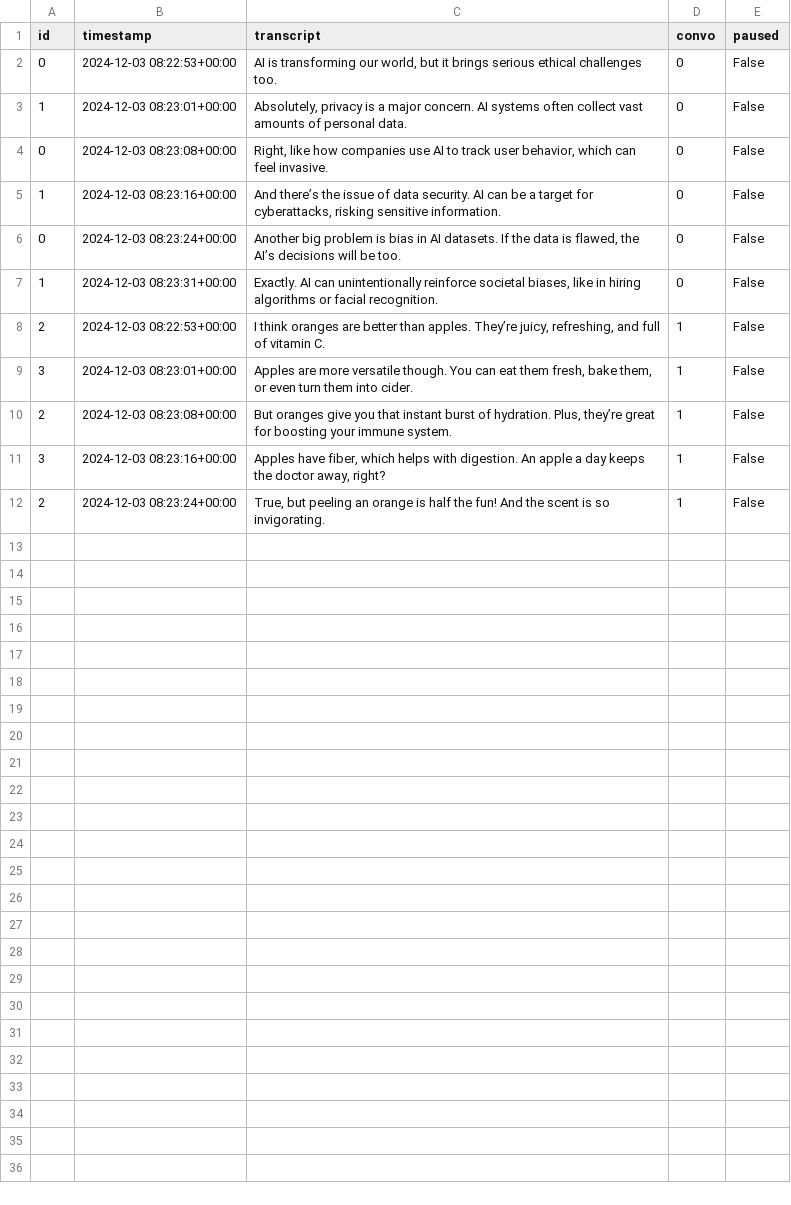
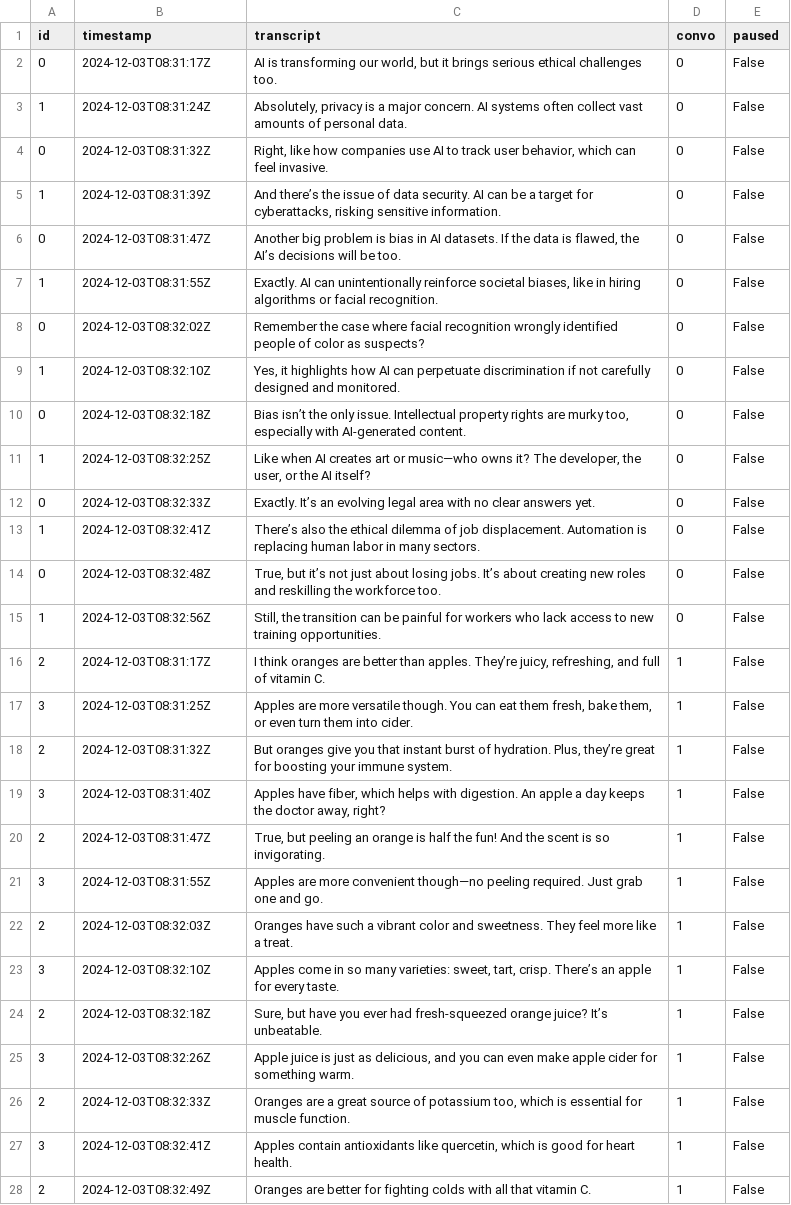
Before and after one commit to kennyzhang620/convo-sepper, a CSV file: conversations.csv, drawn as a sheet; only a part is shown; the diff covers the shown part only.

```diff
--- a/conversations.csv
+++ b/conversations.csv
@@ -1,12 +1,28 @@
 id,timestamp,transcript,convo,paused
-0,2024-12-03 08:22:53+00:00,"AI is transforming our world, but it brings serious ethical challenges too.",0,False
-1,2024-12-03 08:23:01+00:00,"Absolutely, privacy is a major concern. AI systems often collect vast amounts of personal data.",0,False
-0,2024-12-03 08:23:08+00:00,"Right, like how companies use AI to track user behavior, which can feel invasive.",0,False
-1,2024-12-03 08:23:16+00:00,"And there’s the issue of data security. AI can be a target for cyberattacks, risking sensitive information.",0,False
-0,2024-12-03 08:23:24+00:00,"Another big problem is bias in AI datasets. If the data is flawed, the AI’s decisions will be too.",0,False
-1,2024-12-03 08:23:31+00:00,"Exactly. AI can unintentionally reinforce societal biases, like in hiring algorithms or facial recognition.",0,False
-2,2024-12-03 08:22:53+00:00,"I think oranges are better than apples. They’re juicy, refreshing, and full of vitamin C.",1,False
-3,2024-12-03 08:23:01+00:00,"Apples are more versatile though. You can eat them fresh, bake them, or even turn them into cider.",1,False
-2,2024-12-03 08:23:08+00:00,"But oranges give you that instant burst of hydration. Plus, they’re great for boosting your immune system.",1,False
-3,2024-12-03 08:23:16+00:00,"Apples have fiber, which helps with digestion. An apple a day keeps the doctor away, right?",1,False
-2,2024-12-03 08:23:24+00:00,"True, but peeling an orange is half the fun! And the scent is so invigorating.",1,False
+0,2024-12-03T08:31:17Z,"AI is transforming our world, but it brings serious ethical challenges too.",0,False
+1,2024-12-03T08:31:24Z,"Absolutely, privacy is a major concern. AI systems often collect vast amounts of personal data.",0,False
+0,2024-12-03T08:31:32Z,"Right, like how companies use AI to track user behavior, which can feel invasive.",0,False
+1,2024-12-03T08:31:39Z,"And there’s the issue of data security. AI can be a target for cyberattacks, risking sensitive information.",0,False
+0,2024-12-03T08:31:47Z,"Another big problem is bias in AI datasets. If the data is flawed, the AI’s decisions will be too.",0,False
+1,2024-12-03T08:31:55Z,"Exactly. AI can unintentionally reinforce societal biases, like in hiring algorithms or facial recognition.",0,False
+0,2024-12-03T08:32:02Z,Remember the case where facial recognition wrongly identified people of color as suspects?,0,False
+1,2024-12-03T08:32:10Z,"Yes, it highlights how AI can perpetuate discrimination if not carefully designed and monitored.",0,False
+0,2024-12-03T08:32:18Z,"Bias isn’t the only issue. Intellectual property rights are murky too, especially with AI-generated content.",0,False
+1,2024-12-03T08:32:25Z,"Like when AI creates art or music—who owns it? The developer, the user, or the AI itself?",0,False
+0,2024-12-03T08:32:33Z,Exactly. It’s an evolving legal area with no clear answers yet.,0,False
+1,2024-12-03T08:32:41Z,There’s also the ethical dilemma of job displacement. Automation is replacing human labor in many sectors.,0,False
+0,2024-12-03T08:32:48Z,"True, but it’s not just about losing jobs. It’s about creating new roles and reskilling the workforce too.",0,False
+1,2024-12-03T08:32:56Z,"Still, the transition can be painful for workers who lack access to new training opportunities.",0,False
+2,2024-12-03T08:31:17Z,"I think oranges are better than apples. They’re juicy, refreshing, and full of vitamin C.",1,False
+3,2024-12-03T08:31:25Z,"Apples are more versatile though. You can eat them fresh, bake them, or even turn them into cider.",1,False
+2,2024-12-03T08:31:32Z,"But oranges give you that instant burst of hydration. Plus, they’re great for boosting your immune system.",1,False
+3,2024-12-03T08:31:40Z,"Apples have fiber, which helps with digestion. An apple a day keeps the doctor away, right?",1,False
+2,2024-12-03T08:31:47Z,"True, but peeling an orange is half the fun! And the scent is so invigorating.",1,False
+3,2024-12-03T08:31:55Z,Apples are more convenient though—no peeling required. Just grab one and go.,1,False
+2,2024-12-03T08:32:03Z,Oranges have such a vibrant color and sweetness. They feel more like a treat.,1,False
+3,2024-12-03T08:32:10Z,"Apples come in so many varieties: sweet, tart, crisp. There’s an apple for every taste.",1,False
+2,2024-12-03T08:32:18Z,"Sure, but have you ever had fresh-squeezed orange juice? It’s unbeatable.",1,False
+3,2024-12-03T08:32:26Z,"Apple juice is just as delicious, and you can even make apple cider for something warm.",1,False
+2,2024-12-03T08:32:33Z,"Oranges are a great source of potassium too, which is essential for muscle function.",1,False
+3,2024-12-03T08:32:41Z,"Apples contain antioxidants like quercetin, which is good for heart health.",1,False
+2,2024-12-03T08:32:49Z,Oranges are better for fighting colds with all that vitamin C.,1,False
```
Also changed, not shown: 2 added rows elsewhere in this file, 2 other files.
